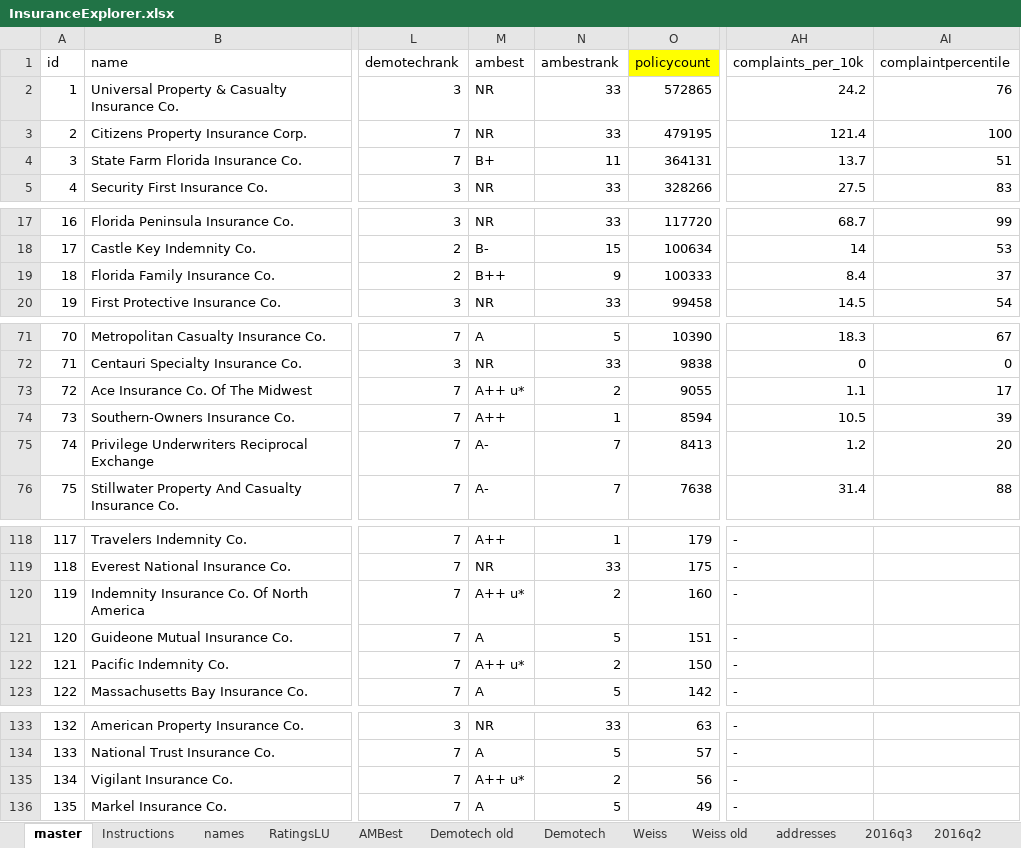
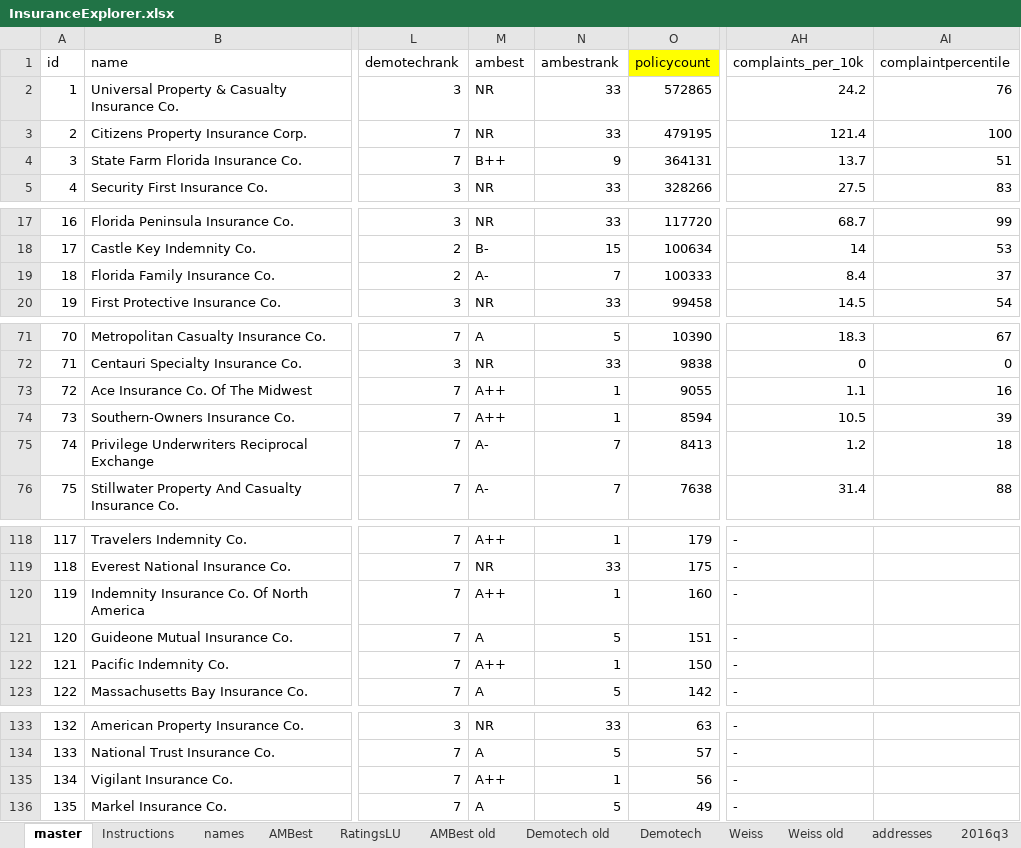
Before and after one commit to PalmBeachPost/insuranceexplorer, an Excel workbook: data/InsuranceExplorer.xlsx, sheet master, drawn as a sheet; only a part is shown, gaps mark what is left out; values as stored, in another font and other column widths than the file's, no borders; the diff covers the shown part only; the diff names each change by its address in the sheet, - before the commit and + after, or states it on an @@ line.

Commit message:
AMbest updates

```diff
--- a/data/InsuranceExplorer.xlsx (sheet master)
+++ b/data/InsuranceExplorer.xlsx (sheet master)
+sheet tab: AMBest old
@@ sheet tab order changed: master | Instructions | names | AMBest | RatingsLU | AMBest old | Demotech old | Demotech | Weiss | Weiss old | addresses | 2016q3 @@
-M4 (ambest): B+
+M4 (ambest): B++
-N4 (ambestrank): 11
+N4 (ambestrank): 9
-M19 (ambest): B++
+M19 (ambest): A-
-N19 (ambestrank): 9
+N19 (ambestrank): 7
-M73 (ambest): A++ u*
+M73 (ambest): A++
-N73 (ambestrank): 2
+N73 (ambestrank): 1
-AI73 (complaintpercentile): 17
+AI73 (complaintpercentile): 16
-AI75 (complaintpercentile): 20
+AI75 (complaintpercentile): 18
-M120 (ambest): A++ u*
+M120 (ambest): A++
-N120 (ambestrank): 2
+N120 (ambestrank): 1
-M122 (ambest): A++ u*
+M122 (ambest): A++
-N122 (ambestrank): 2
+N122 (ambestrank): 1
-M135 (ambest): A++ u*
+M135 (ambest): A++
-N135 (ambestrank): 2
+N135 (ambestrank): 1
```
Also changed, not shown: 23 edited cells elsewhere in this sheet, sheet AMBest, sheet names, sheet c2013q4, sheet Weiss, sheet Weiss old, formulas that keep their value, 3 other files.
